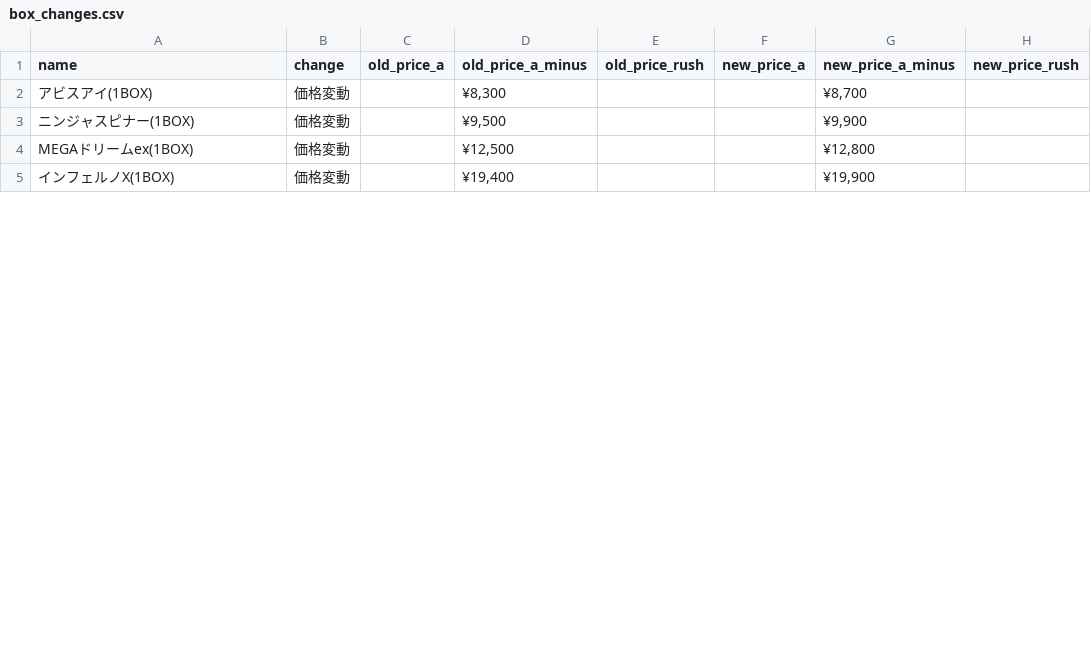
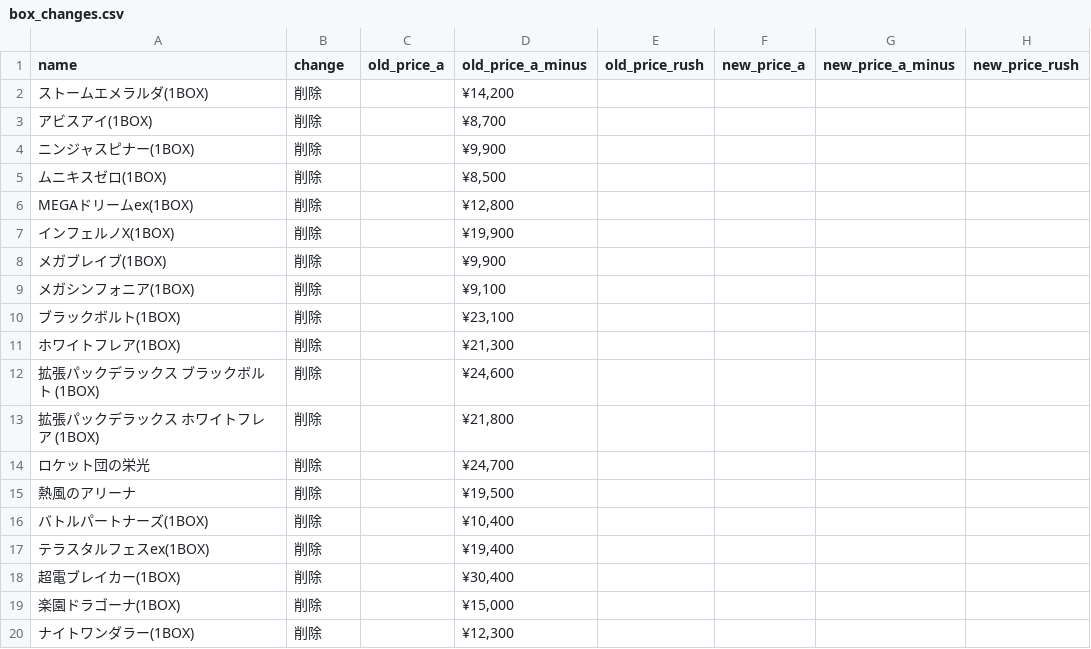
Before and after one commit to hegelgelda/tk-auto-program, a CSV file: data/box_changes.csv, drawn as a sheet; only a part is shown; the diff covers the shown part only.

```diff
--- a/data/box_changes.csv
+++ b/data/box_changes.csv
@@ -1,5 +1,20 @@
 name,change,old_price_a,old_price_a_minus,old_price_rush,new_price_a,new_price_a_minus,new_price_rush
-アビスアイ(1BOX),価格変動,,"¥8,300",,,"¥8,700",
-ニンジャスピナー(1BOX),価格変動,,"¥9,500",,,"¥9,900",
-MEGAドリームex(1BOX),価格変動,,"¥12,500",,,"¥12,800",
-インフェルノX(1BOX),価格変動,,"¥19,400",,,"¥19,900",
+ストームエメラルダ(1BOX),削除,,"¥14,200",,,,
+アビスアイ(1BOX),削除,,"¥8,700",,,,
+ニンジャスピナー(1BOX),削除,,"¥9,900",,,,
+ムニキスゼロ(1BOX),削除,,"¥8,500",,,,
+MEGAドリームex(1BOX),削除,,"¥12,800",,,,
+インフェルノX(1BOX),削除,,"¥19,900",,,,
+メガブレイブ(1BOX),削除,,"¥9,900",,,,
+メガシンフォニア(1BOX),削除,,"¥9,100",,,,
+ブラックボルト(1BOX),削除,,"¥23,100",,,,
+ホワイトフレア(1BOX),削除,,"¥21,300",,,,
+拡張パックデラックス ブラックボルト (1BOX),削除,,"¥24,600",,,,
+拡張パックデラックス ホワイトフレア (1BOX),削除,,"¥21,800",,,,
+ロケット団の栄光,削除,,"¥24,700",,,,
+熱風のアリーナ,削除,,"¥19,500",,,,
+バトルパートナーズ(1BOX),削除,,"¥10,400",,,,
+テラスタルフェスex(1BOX),削除,,"¥19,400",,,,
+超電ブレイカー(1BOX),削除,,"¥30,400",,,,
+楽園ドラゴーナ(1BOX),削除,,"¥15,000",,,,
+ナイトワンダラー(1BOX),削除,,"¥12,300",,,,
```
Also changed, not shown: 37 added rows and 9 edited cells elsewhere in this file, 2 other files.
